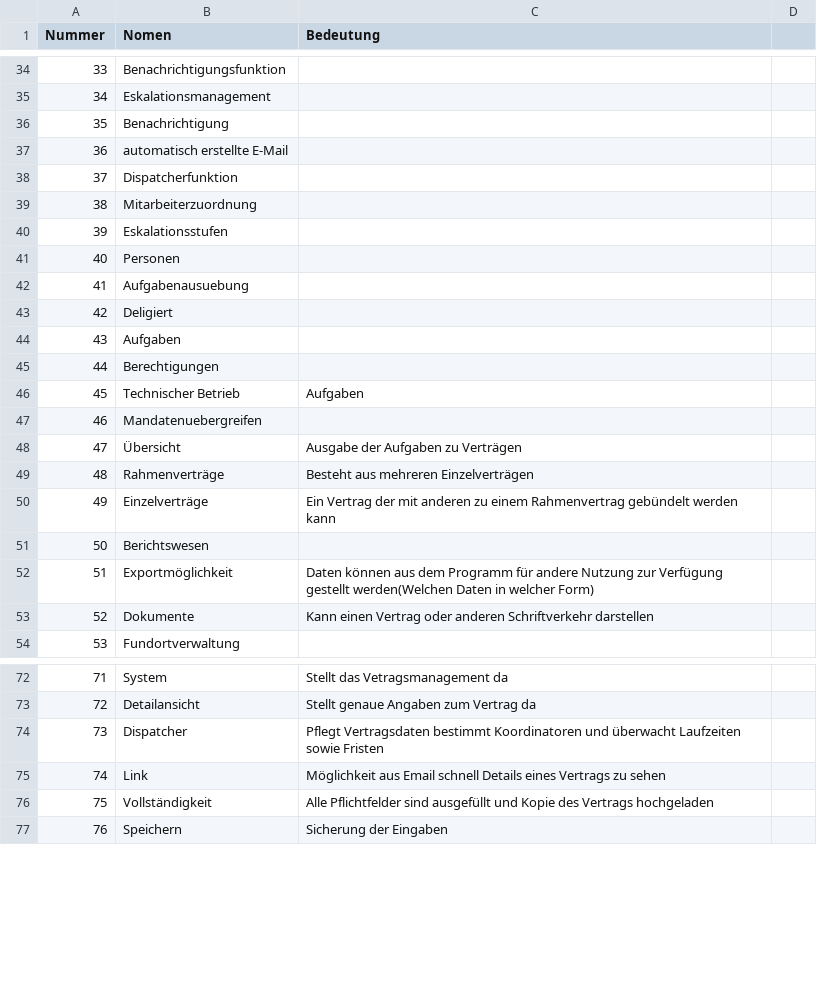
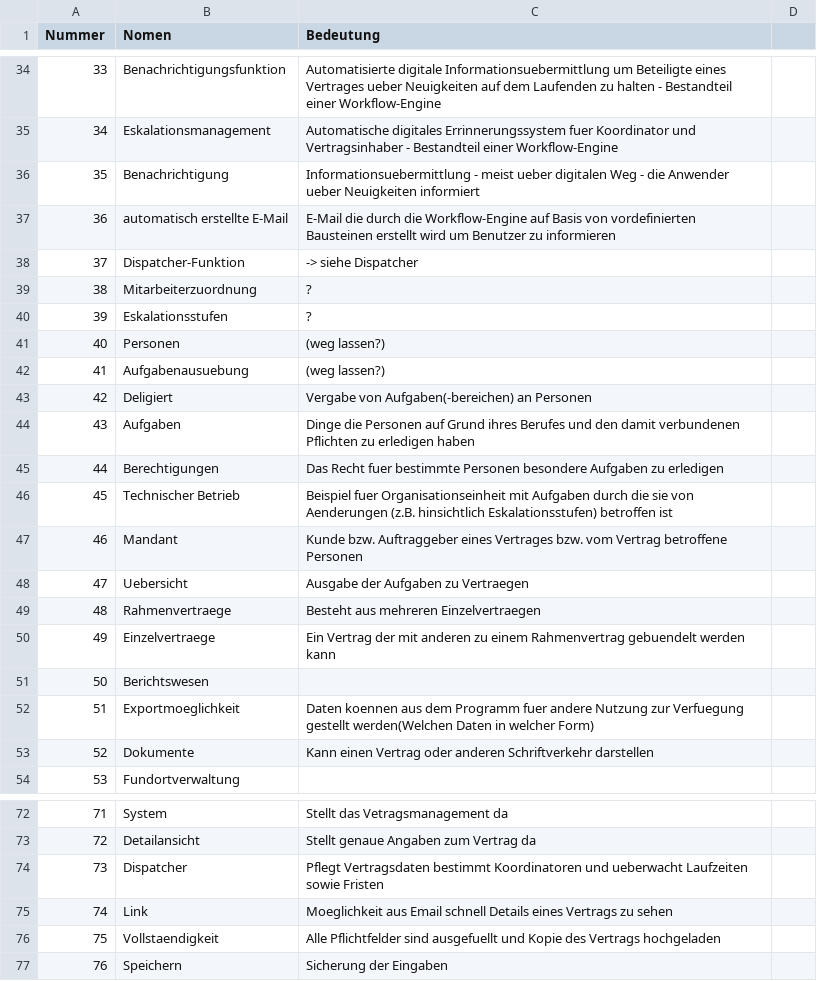
Before and after one commit to RevanTB/SoPro, a CSV file: SoPro_DataDictionary.csv, drawn as a sheet; only a part is shown, gaps mark what is left out; the diff covers the shown part only.

```diff
--- a/SoPro_DataDictionary.csv
+++ b/SoPro_DataDictionary.csv
@@ -34,20 +34,20 @@ Nummer,Nomen,Bedeutung
-33,Benachrichtigungsfunktion,
-34,Eskalationsmanagement,
-35,Benachrichtigung,
-36,automatisch erstellte E-Mail,
-37,Dispatcherfunktion,
-38,Mitarbeiterzuordnung,
-39,Eskalationsstufen,
-40,Personen,
-41,Aufgabenausuebung,
-42,Deligiert,
-43,Aufgaben,
-44,Berechtigungen,
-45,Technischer Betrieb,Aufgaben
-46,Mandatenuebergreifen,
-47,Übersicht,Ausgabe der Aufgaben zu Verträgen
-48,Rahmenverträge,Besteht aus mehreren Einzelverträgen
-49,Einzelverträge,Ein Vertrag der mit anderen zu einem Rahmenvertrag gebündelt werden kann
+33,Benachrichtigungsfunktion,Automatisierte digitale Informationsuebermittlung um Beteiligte eines Vertrages ueber Neuigkeiten auf dem Laufenden zu halten - Bestandteil einer Workflow-Engine
+34,Eskalationsmanagement,Automatische digitales Errinnerungssystem fuer Koordinator und Vertragsinhaber - Bestandteil einer Workflow-Engine
+35,Benachrichtigung,Informationsuebermittlung - meist ueber digitalen Weg - die Anwender ueber Neuigkeiten informiert
+36,automatisch erstellte E-Mail,E-Mail die durch die Workflow-Engine auf Basis von vordefinierten Bausteinen erstellt wird um Benutzer zu informieren
+37,Dispatcher-Funktion,-> siehe Dispatcher
+38,Mitarbeiterzuordnung,?
+39,Eskalationsstufen,?
+40,Personen,(weg lassen?)
+41,Aufgabenausuebung,(weg lassen?)
+42,Deligiert,Vergabe von Aufgaben(-bereichen) an Personen
+43,Aufgaben,Dinge die Personen auf Grund ihres Berufes und den damit verbundenen Pflichten zu erledigen haben
+44,Berechtigungen,Das Recht fuer bestimmte Personen besondere Aufgaben zu erledigen
+45,Technischer Betrieb,Beispiel fuer Organisationseinheit mit Aufgaben durch die sie von Aenderungen (z.B. hinsichtlich Eskalationsstufen) betroffen ist
+46,Mandant,Kunde bzw. Auftraggeber eines Vertrages bzw. vom Vertrag betroffene Personen
+47,Uebersicht,Ausgabe der Aufgaben zu Vertraegen
+48,Rahmenvertraege,Besteht aus mehreren Einzelvertraegen
+49,Einzelvertraege,Ein Vertrag der mit anderen zu einem Rahmenvertrag gebuendelt werden kann
 50,Berichtswesen,
-51,Exportmöglichkeit,Daten können aus dem Programm für andere Nutzung zur Verfügung gestellt werden(Welchen Daten in welcher Form)
+51,Exportmoeglichkeit,Daten koennen aus dem Programm fuer andere Nutzung zur Verfuegung gestellt werden(Welchen Daten in welcher Form)
 52,Dokumente,Kann einen Vertrag oder anderen Schriftverkehr darstellen
@@ -73,5 +73,5 @@ Nummer,Nomen,Bedeutung
 72,Detailansicht,Stellt genaue Angaben zum Vertrag da
-73,Dispatcher,Pflegt Vertragsdaten bestimmt Koordinatoren und überwacht Laufzeiten sowie Fristen
-74,Link,Möglichkeit aus Email schnell Details eines Vertrags zu sehen
-75,Vollständigkeit,Alle Pflichtfelder sind ausgefüllt und Kopie des Vertrags hochgeladen
+73,Dispatcher,Pflegt Vertragsdaten bestimmt Koordinatoren und ueberwacht Laufzeiten sowie Fristen
+74,Link,Moeglichkeit aus Email schnell Details eines Vertrags zu sehen
+75,Vollstaendigkeit,Alle Pflichtfelder sind ausgefuellt und Kopie des Vertrags hochgeladen
 76,Speichern,Sicherung der Eingaben
```
Also changed, not shown: 41 edited cells elsewhere in this file.
